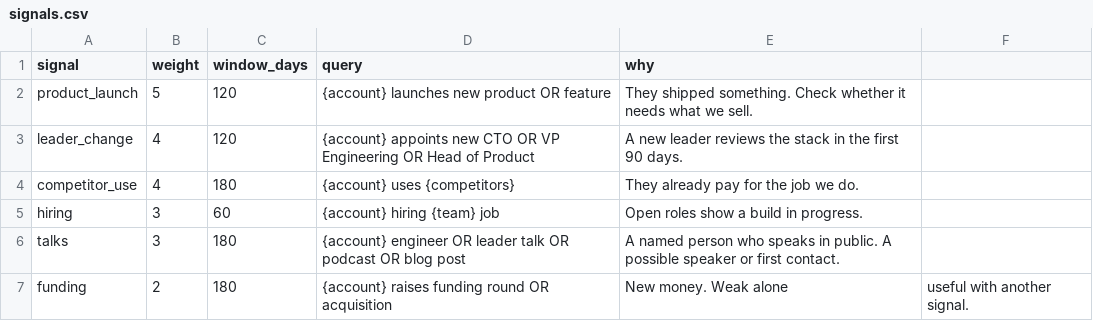
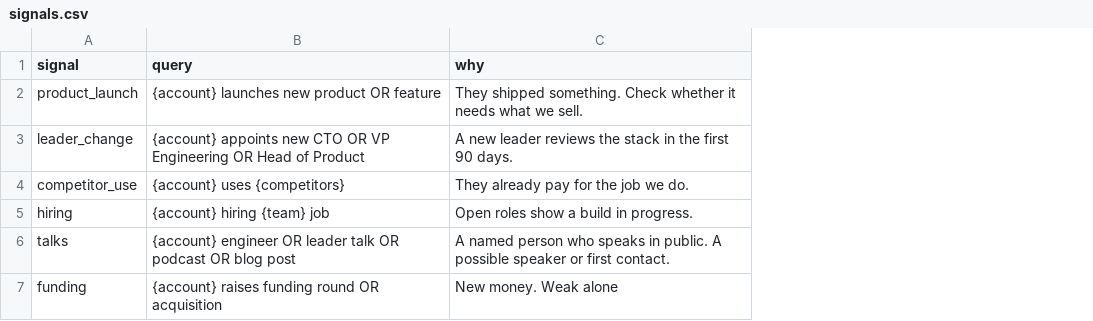
Before and after one commit to b1rdmania/field-kit, a CSV file: skills/field-kit/templates/signals.csv, drawn as a sheet; the diff names each change by its address in the sheet, - before the commit and + after, or states it on an @@ line.

```diff
--- a/skills/field-kit/templates/signals.csv
+++ b/skills/field-kit/templates/signals.csv
-column B (weight), rows 2-7: 5 | 4 | 4 | 3 | 3 | 2
-column C (window_days), rows 2-7: 120 | 120 | 180 | 60 | 180 | 180
-column F, row 7: useful with another signal.
```
Also changed, not shown: 10 other files.
